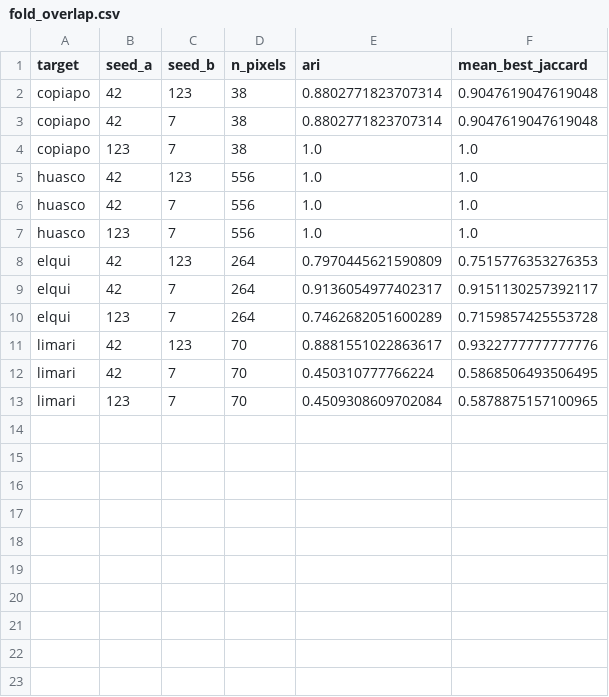
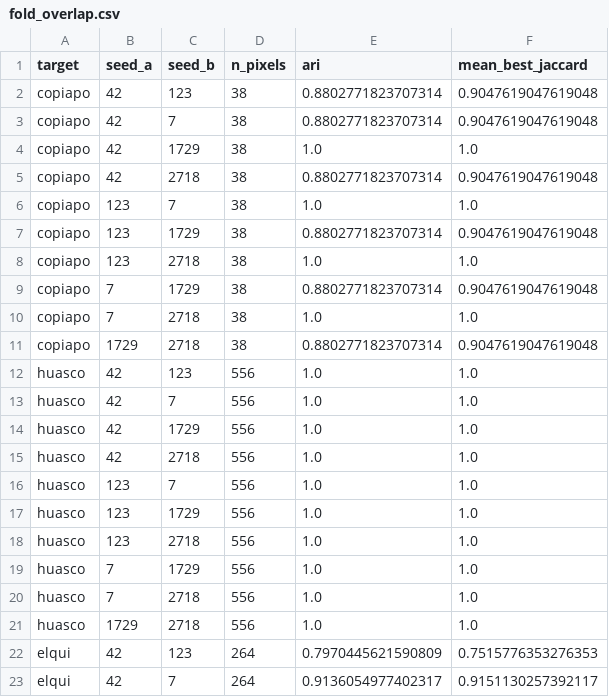
Before and after one commit to franciscoparrao/paper4-meta-landslide, a CSV file: results/stats/fold_overlap.csv, drawn as a sheet; only a part is shown; the shorter side is filled out with more unchanged rows; the diff covers the shown part only; the diff names each change by its address in the sheet, - before the commit and + after, or states it on an @@ line.

```diff
--- a/results/stats/fold_overlap.csv
+++ b/results/stats/fold_overlap.csv
+row 4: copiapo | 42 | 1729 | 38 | 1.0 | 1.0
+row 5: copiapo | 42 | 2718 | 38 | 0.8802771823707314 | 0.9047619047619048
+row 7: copiapo | 123 | 1729 | 38 | 0.8802771823707314 | 0.9047619047619048
+row 8: copiapo | 123 | 2718 | 38 | 1.0 | 1.0
+row 9: copiapo | 7 | 1729 | 38 | 0.8802771823707314 | 0.9047619047619048
+row 10: copiapo | 7 | 2718 | 38 | 1.0 | 1.0
+row 11: copiapo | 1729 | 2718 | 38 | 0.8802771823707314 | 0.9047619047619048
+row 14: huasco | 42 | 1729 | 556 | 1.0 | 1.0
+row 15: huasco | 42 | 2718 | 556 | 1.0 | 1.0
+row 17: huasco | 123 | 1729 | 556 | 1.0 | 1.0
+row 18: huasco | 123 | 2718 | 556 | 1.0 | 1.0
+row 19: huasco | 7 | 1729 | 556 | 1.0 | 1.0
+row 20: huasco | 7 | 2718 | 556 | 1.0 | 1.0
+row 21: huasco | 1729 | 2718 | 556 | 1.0 | 1.0
```
Also changed, not shown: 14 added rows elsewhere in this file, results/stats/fold_nn_distance.csv, 5 other files.
